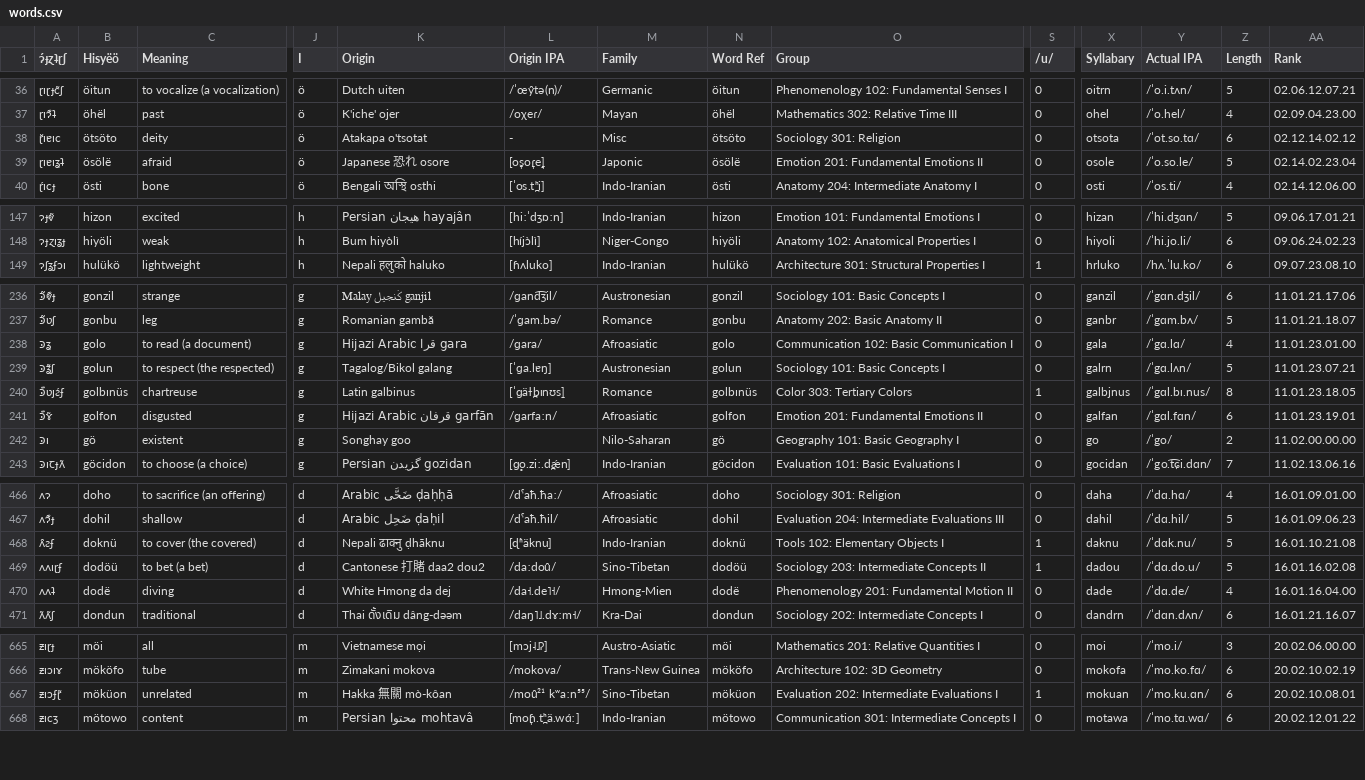
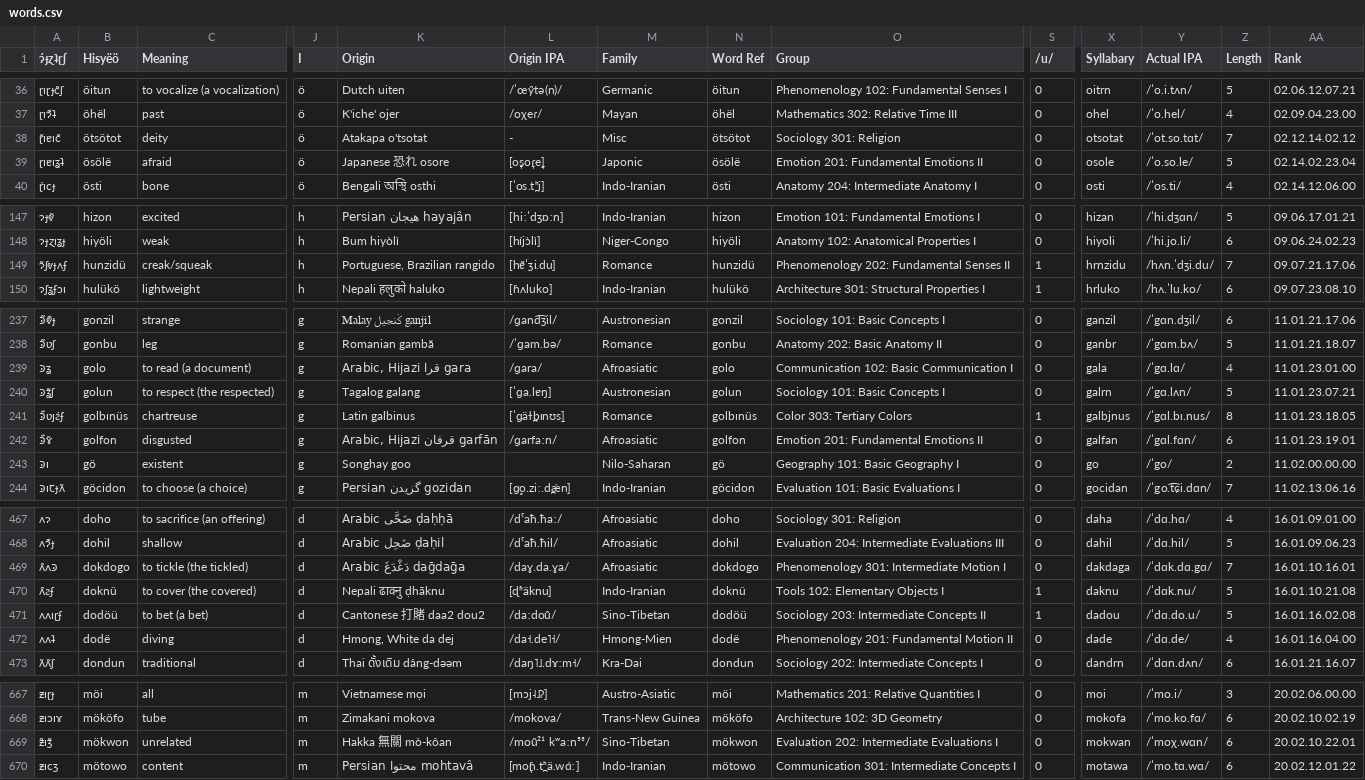
Before and after one commit to Hisyeo/Hisyeo.github.io, a CSV file: static/words.csv, drawn as a sheet; only a part is shown, gaps mark what is left out; addresses are those after the commit; rows hold the shown columns only; the diff covers the shown part only; the diff names each change by its address in the sheet, - before the commit and + after, or states it on an @@ line.

Commit message:
Update sub-language to use comma, add new "creak/squeak" and "tickle/stimulate" words.

```diff
--- a/static/words.csv
+++ b/static/words.csv
-A38 (ɂ́ɟɀʇɽʃ): ɽ̆ıɐıc
+A38 (ɂ́ɟɀʇɽʃ): ɽ̆ıɐıc̆
-B38 (Hisyëö): ötsöto
+B38 (Hisyëö): ötsötot
-N38 (Word Ref): ötsöto
+N38 (Word Ref): ötsötot
-X38 (Syllabary): otsota
+X38 (Syllabary): otsotat
-Y38 (Actual IPA): /ˈot.so.tɑ/
+Y38 (Actual IPA): /ˈot.so.tɑt/
-Z38 (Length): 6
+Z38 (Length): 7
+row 149: ɂ̃ʃⱴɟʌʄ | hunzidü | creak/squeak | h | Portuguese, Brazilian rangido | [hɐ̃ˈʒi.du] | Romance | hunzidü | Phenomenology 202: Fundamental Senses II | 1 | hrnzidu | /hʌn.ˈdʒi.du/ | 7 | 09.07.21.17.06
-K239 (Origin): Hijazi Arabic قرا gara
+K239 (Origin): Arabic, Hijazi قرا gara
-K240 (Origin): Tagalog/Bikol galang
+K240 (Origin): Tagalog galang
-K242 (Origin): Hijazi Arabic قرفان garfān
+K242 (Origin): Arabic, Hijazi قرفان garfān
+row 469: ʌ̑ʌꜿ | dokdogo | to tickle (the tickled) | d | Arabic دَغْدَغَ daḡdaḡa | /daɣ.da.ɣa/ | Afroasiatic | dokdogo | Phenomenology 301: Intermediate Motion I | 0 | dakdaga | /ˈdɑk.dɑ.gɑ/ | 7 | 16.01.10.16.01
-K472 (Origin): White Hmong da dej
+K472 (Origin): Hmong, White da dej
-A669 (ɂ́ɟɀʇɽʃ): ƶıɔʄɽ̃
+A669 (ɂ́ɟɀʇɽʃ): ƶ̑ıʒ̃
-B669 (Hisyëö): möküon
+B669 (Hisyëö): mökwon
-N669 (Word Ref): möküon
+N669 (Word Ref): mökwon
-S669 (/u/): 1
+S669 (/u/): 0
-X669 (Syllabary): mokuan
+X669 (Syllabary): mokwan
-Y669 (Actual IPA): /ˈmo.ku.ɑn/
+Y669 (Actual IPA): /ˈmoχ.wɑn/
-AA669 (Rank): 20.02.10.08.01
+AA669 (Rank): 20.02.10.22.01
```
Also changed, not shown: 53 edited cells elsewhere in this file.
